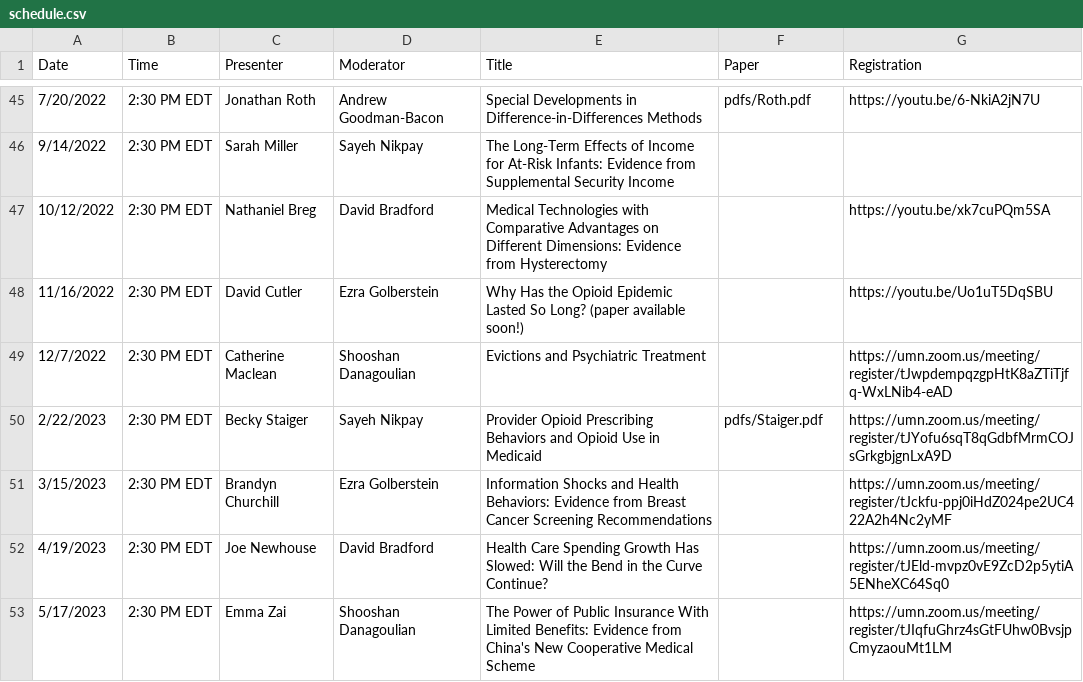
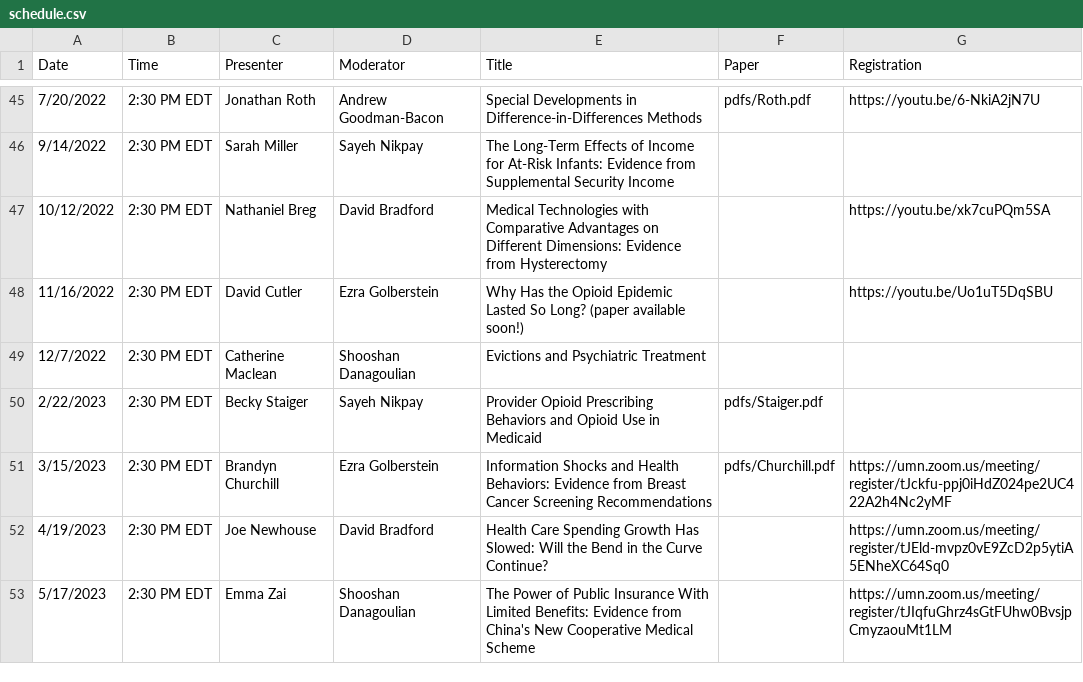
Before and after one commit to ernbilen/EHEC-website, a CSV file: _data/schedule.csv, drawn as a sheet; only a part is shown, gaps mark what is left out.

```diff
--- a/_data/schedule.csv
+++ b/_data/schedule.csv
@@ -48,5 +48,5 @@ Date,Time,Presenter,Moderator,Title,Paper,Registration
 11/16/2022,2:30 PM EDT,David Cutler,Ezra Golberstein,Why Has the Opioid Epidemic Lasted So Long? (paper available soon!),,https://youtu.be/Uo1uT5DqSBU
-12/7/2022,2:30 PM EDT,Catherine Maclean,Shooshan Danagoulian,Evictions and Psychiatric Treatment,,https://umn.zoom.us/meeting/register/tJwpdempqzgpHtK8aZTiTjfq-WxLNib4-eAD
-2/22/2023,2:30 PM EDT,Becky Staiger,Sayeh Nikpay,Provider Opioid Prescribing Behaviors and Opioid Use in Medicaid,pdfs/Staiger.pdf,https://umn.zoom.us/meeting/register/tJYofu6sqT8qGdbfMrmCOJsGrkgbjgnLxA9D
-3/15/2023,2:30 PM EDT,Brandyn Churchill,Ezra Golberstein,Information Shocks and Health Behaviors: Evidence from Breast Cancer Screening Recommendations,,https://umn.zoom.us/meeting/register/tJckfu-ppj0iHdZ024pe2UC422A2h4Nc2yMF
+12/7/2022,2:30 PM EDT,Catherine Maclean,Shooshan Danagoulian,Evictions and Psychiatric Treatment,,
+2/22/2023,2:30 PM EDT,Becky Staiger,Sayeh Nikpay,Provider Opioid Prescribing Behaviors and Opioid Use in Medicaid,pdfs/Staiger.pdf,
+3/15/2023,2:30 PM EDT,Brandyn Churchill,Ezra Golberstein,Information Shocks and Health Behaviors: Evidence from Breast Cancer Screening Recommendations,pdfs/Churchill.pdf,https://umn.zoom.us/meeting/register/tJckfu-ppj0iHdZ024pe2UC422A2h4Nc2yMF
 4/19/2023,2:30 PM EDT,Joe Newhouse,David Bradford,Health Care Spending Growth Has Slowed: Will the Bend in the Curve Continue?,,https://umn.zoom.us/meeting/register/tJEld-mvpz0vE9ZcD2p5ytiA5ENheXC64Sq0
```
Also changed, not shown: _data/main_page.csv, _data/past_seminars.csv.
